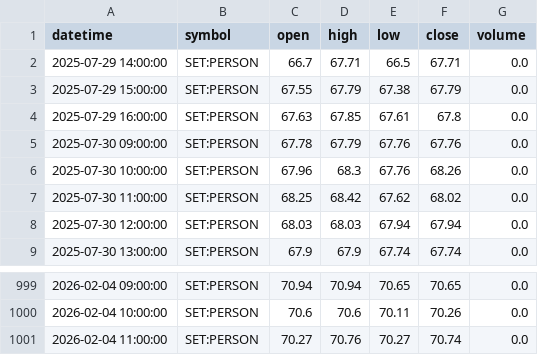
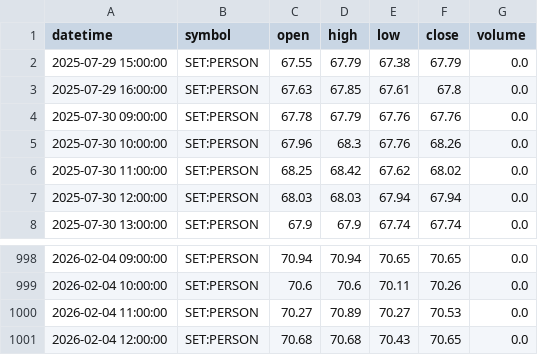
Before and after one commit to FameIllusionMaya/Relative_Rotation_Graph, a CSV file: data/1h/PERSON.csv, drawn as a sheet; only a part is shown, gaps mark what is left out.

```diff
--- a/data/1h/PERSON.csv
+++ b/data/1h/PERSON.csv
@@ -1,3 +1,2 @@
 datetime,symbol,open,high,low,close,volume
-2025-07-29 14:00:00,SET:PERSON,66.7,67.71,66.5,67.71,0.0
 2025-07-29 15:00:00,SET:PERSON,67.55,67.79,67.38,67.79,0.0
@@ -1000,2 +999,3 @@ datetime,symbol,open,high,low,close,volume
 2026-02-04 10:00:00,SET:PERSON,70.6,70.6,70.11,70.26,0.0
-2026-02-04 11:00:00,SET:PERSON,70.27,70.76,70.27,70.74,0.0
+2026-02-04 11:00:00,SET:PERSON,70.27,70.89,70.27,70.53,0.0
+2026-02-04 12:00:00,SET:PERSON,70.68,70.68,70.43,70.65,0.0
```
Also changed, not shown: data/1h/ENERG.csv, data/1h/ICT.csv, 25 other files.
